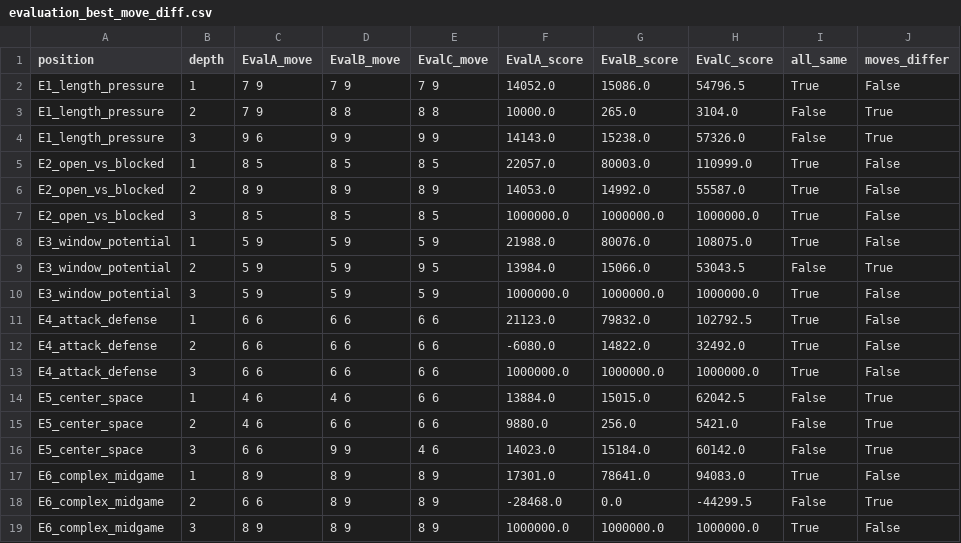
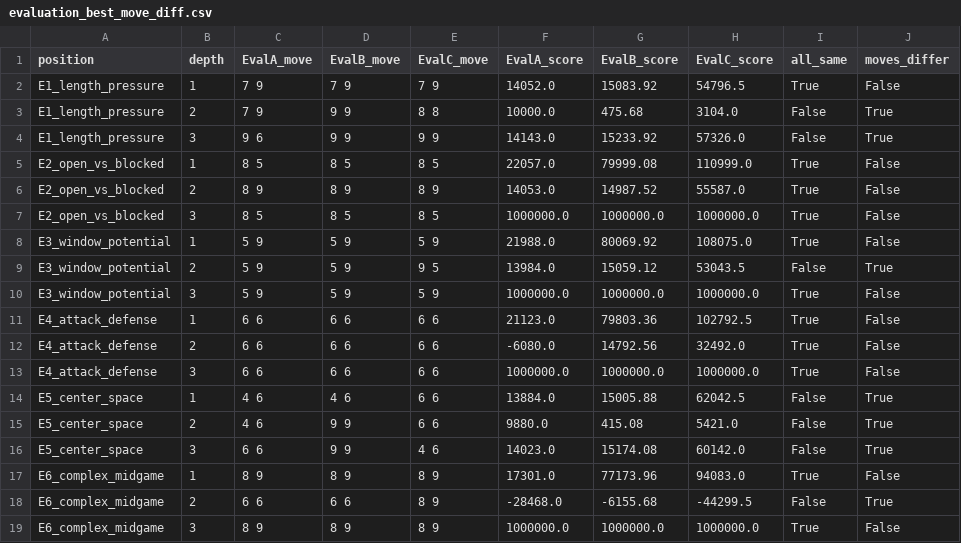
Before and after one commit to ziyi0218/l3-gomoku-ai, a CSV file: experiments/experiment2_evaluations/results/evaluation_best_move_diff.csv, drawn as a sheet.

Commit message:
Rerun experiment 2 after Eval B update
Experiment 2 has been fully rerun and its CSV summaries, plots, and Markdown report were regenerated.

Notes: Experiment 3 still needs rerun. Experiment 4 still needs cleanup.

```diff
--- a/experiments/experiment2_evaluations/results/evaluation_best_move_diff.csv
+++ b/experiments/experiment2_evaluations/results/evaluation_best_move_diff.csv
@@ -1,19 +1,19 @@
 position,depth,EvalA_move,EvalB_move,EvalC_move,EvalA_score,EvalB_score,EvalC_score,all_same,moves_differ
-E1_length_pressure,1,7 9,7 9,7 9,14052.0,15086.0,54796.5,True,False
-E1_length_pressure,2,7 9,8 8,8 8,10000.0,265.0,3104.0,False,True
-E1_length_pressure,3,9 6,9 9,9 9,14143.0,15238.0,57326.0,False,True
-E2_open_vs_blocked,1,8 5,8 5,8 5,22057.0,80003.0,110999.0,True,False
-E2_open_vs_blocked,2,8 9,8 9,8 9,14053.0,14992.0,55587.0,True,False
+E1_length_pressure,1,7 9,7 9,7 9,14052.0,15083.92,54796.5,True,False
+E1_length_pressure,2,7 9,9 9,8 8,10000.0,475.68,3104.0,False,True
+E1_length_pressure,3,9 6,9 9,9 9,14143.0,15233.92,57326.0,False,True
+E2_open_vs_blocked,1,8 5,8 5,8 5,22057.0,79999.08,110999.0,True,False
+E2_open_vs_blocked,2,8 9,8 9,8 9,14053.0,14987.52,55587.0,True,False
 E2_open_vs_blocked,3,8 5,8 5,8 5,1000000.0,1000000.0,1000000.0,True,False
-E3_window_potential,1,5 9,5 9,5 9,21988.0,80076.0,108075.0,True,False
-E3_window_potential,2,5 9,5 9,9 5,13984.0,15066.0,53043.5,False,True
+E3_window_potential,1,5 9,5 9,5 9,21988.0,80069.92,108075.0,True,False
+E3_window_potential,2,5 9,5 9,9 5,13984.0,15059.12,53043.5,False,True
 E3_window_potential,3,5 9,5 9,5 9,1000000.0,1000000.0,1000000.0,True,False
-E4_attack_defense,1,6 6,6 6,6 6,21123.0,79832.0,102792.5,True,False
-E4_attack_defense,2,6 6,6 6,6 6,-6080.0,14822.0,32492.0,True,False
+E4_attack_defense,1,6 6,6 6,6 6,21123.0,79803.36,102792.5,True,False
+E4_attack_defense,2,6 6,6 6,6 6,-6080.0,14792.56,32492.0,True,False
 E4_attack_defense,3,6 6,6 6,6 6,1000000.0,1000000.0,1000000.0,True,False
-E5_center_space,1,4 6,4 6,6 6,13884.0,15015.0,62042.5,False,True
-E5_center_space,2,4 6,6 6,6 6,9880.0,256.0,5421.0,False,True
-E5_center_space,3,6 6,9 9,4 6,14023.0,15184.0,60142.0,False,True
-E6_complex_midgame,1,8 9,8 9,8 9,17301.0,78641.0,94083.0,True,False
-E6_complex_midgame,2,6 6,8 9,8 9,-28468.0,0.0,-44299.5,False,True
+E5_center_space,1,4 6,4 6,6 6,13884.0,15005.88,62042.5,False,True
+E5_center_space,2,4 6,9 9,6 6,9880.0,415.08,5421.0,False,True
+E5_center_space,3,6 6,9 9,4 6,14023.0,15174.08,60142.0,False,True
+E6_complex_midgame,1,8 9,8 9,8 9,17301.0,77173.96,94083.0,True,False
+E6_complex_midgame,2,6 6,6 6,8 9,-28468.0,-6155.68,-44299.5,False,True
 E6_complex_midgame,3,8 9,8 9,8 9,1000000.0,1000000.0,1000000.0,True,False
```
Also changed, not shown: experiments/experiment2_evaluations/results/evaluation_comparison.csv, experiments/experiment2_evaluations/results/evaluation_summary.csv, 8 other files.
